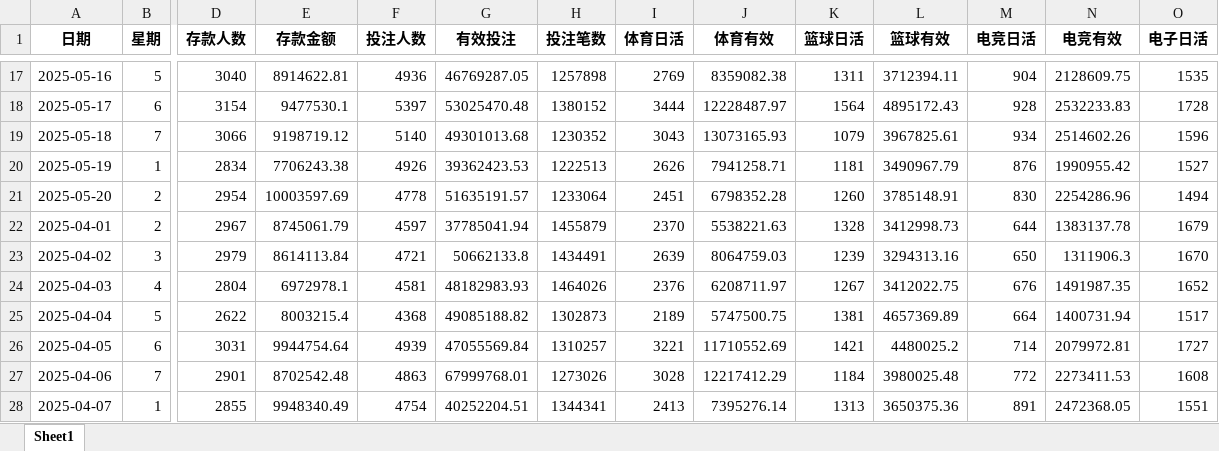
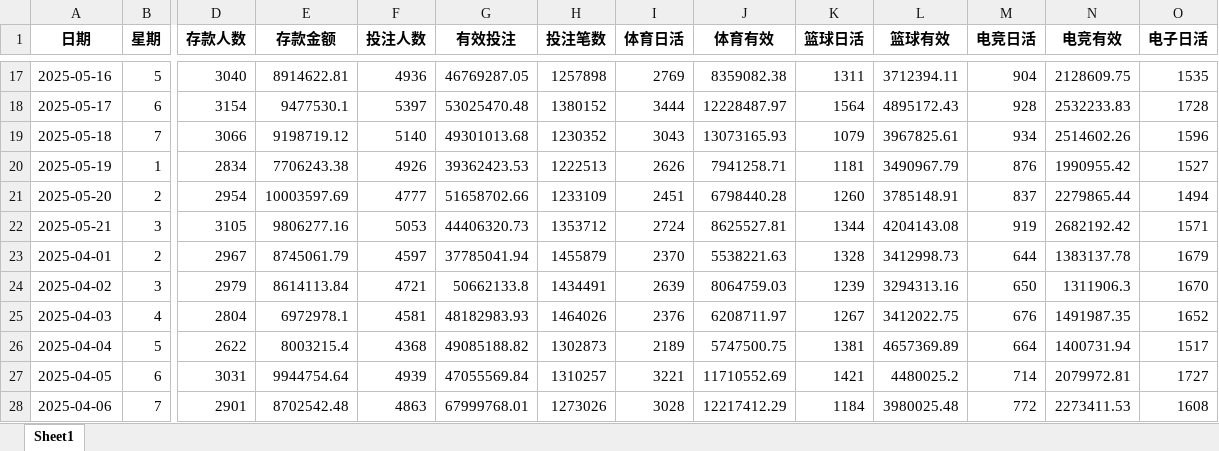
Before and after one commit to pohhokjun/PyCharm, an Excel workbook: 3_分析/2_摩根-好博数据分析/好博体育/平台数据/平台数据.xlsx, sheet Sheet1, drawn as a sheet; only a part is shown, gaps mark what is left out; the shorter side is filled out with more unchanged rows; values as stored, in another font and other column widths than the file's, no borders; rows hold the shown columns only; the diff names each change by its address in the sheet, - before the commit and + after, or states it on an @@ line.

```diff
--- a/3_分析/2_摩根-好博数据分析/好博体育/平台数据/平台数据.xlsx (sheet Sheet1)
+++ b/3_分析/2_摩根-好博数据分析/好博体育/平台数据/平台数据.xlsx (sheet Sheet1)
-F21 (投注人数): 4778
+F21 (投注人数): 4777
-G21 (有效投注): 51635191.57
+G21 (有效投注): 51658702.66
-H21 (投注笔数): 1233064
+H21 (投注笔数): 1233109
-J21 (体育有效): 6798352.28
+J21 (体育有效): 6798440.28
-M21 (电竞日活): 830
+M21 (电竞日活): 837
-N21 (电竞有效): 2254286.96
+N21 (电竞有效): 2279865.44
+row 22: 2025-05-21 | 3 | 3105 | 9806277.16 | 5053 | 44406320.73 | 1353712 | 2724 | 8625527.81 | 1344 | 4204143.08 | 919 | 2682192.42 | 1571
```
Also changed, not shown: 3_分析/2_摩根-好博数据分析/好博体育/部门数据/部门数据.xlsx, 8 other files.
